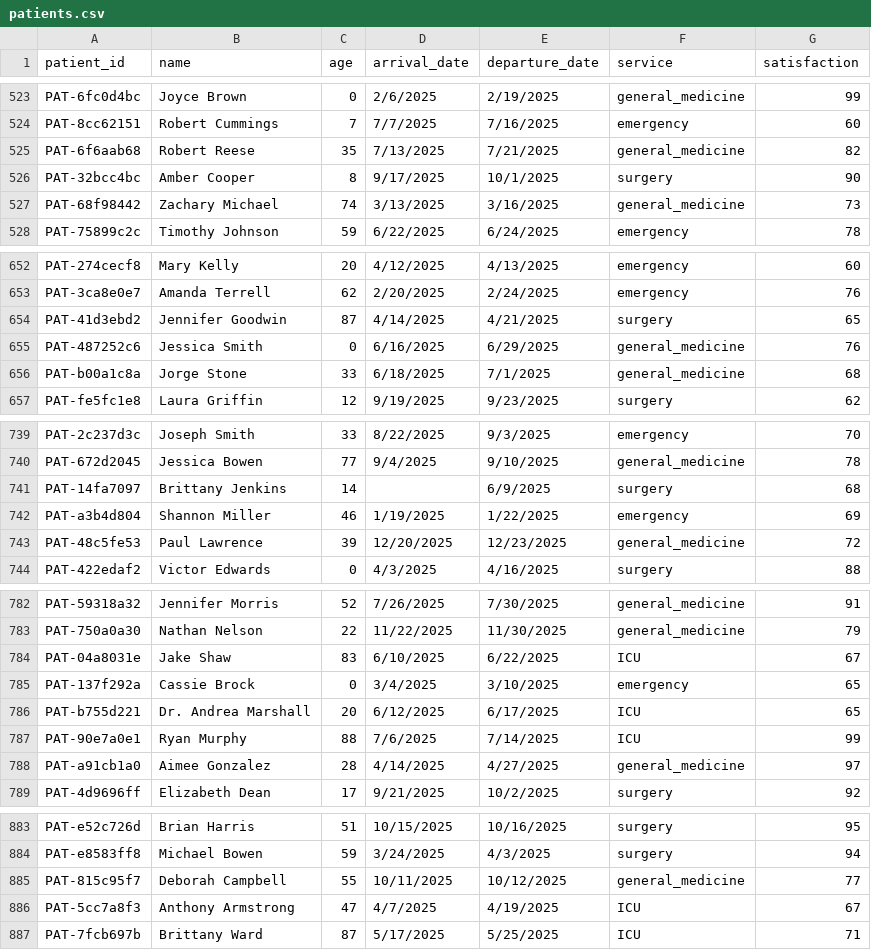
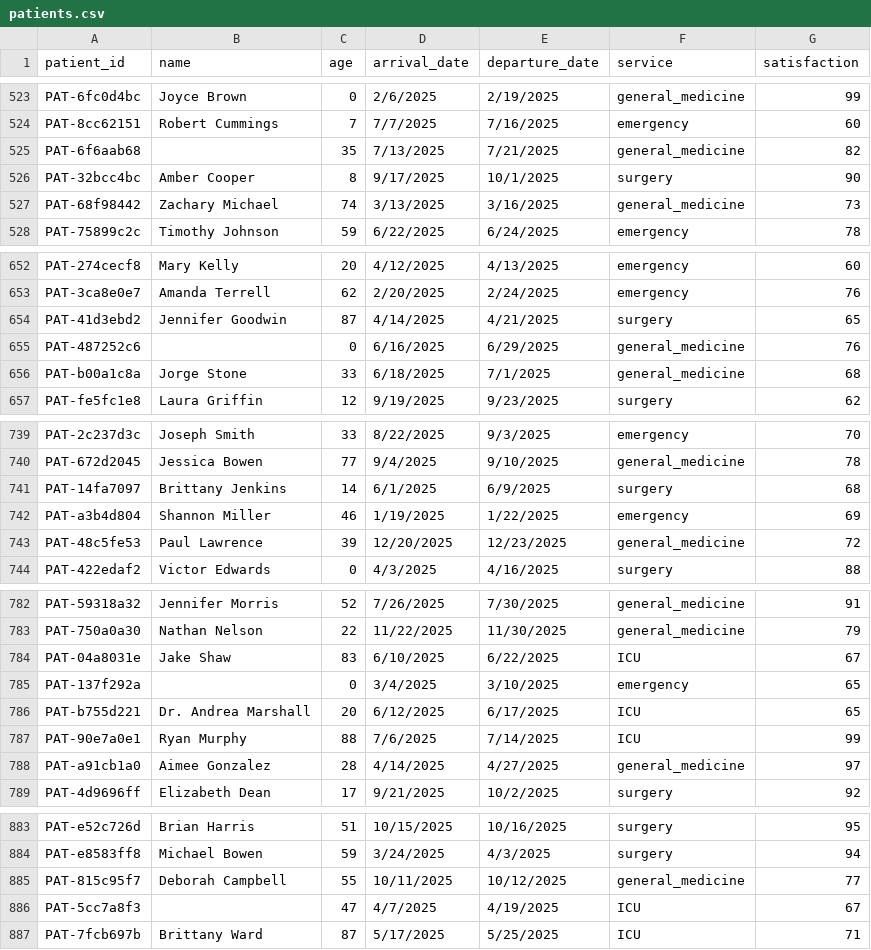
Before and after one commit to Esha-Mirza/Hospital-Bed-Management-Staff-and-Patient-Analysis, a CSV file: Data/patients.csv, drawn as a sheet; only a part is shown, gaps mark what is left out; the diff covers the shown part only.

```diff
--- a/Data/patients.csv
+++ b/Data/patients.csv
@@ -524,3 +524,3 @@ PAT-6fc0d4bc,Joyce Brown,0,2/6/2025,2/19/2025,general_medicine,99
 PAT-8cc62151,Robert Cummings,7,7/7/2025,7/16/2025,emergency,60
-PAT-6f6aab68,Robert Reese,35,7/13/2025,7/21/2025,general_medicine,82
+PAT-6f6aab68,,35,7/13/2025,7/21/2025,general_medicine,82
 PAT-32bcc4bc,Amber Cooper,8,9/17/2025,10/1/2025,surgery,90
@@ -654,3 +654,3 @@ PAT-3ca8e0e7,Amanda Terrell,62,2/20/2025,2/24/2025,emergency,76
 PAT-41d3ebd2,Jennifer Goodwin,87,4/14/2025,4/21/2025,surgery,65
-PAT-487252c6,Jessica Smith,0,6/16/2025,6/29/2025,general_medicine,76
+PAT-487252c6,,0,6/16/2025,6/29/2025,general_medicine,76
 PAT-b00a1c8a,Jorge Stone,33,6/18/2025,7/1/2025,general_medicine,68
@@ -740,3 +740,3 @@ PAT-2c237d3c,Joseph Smith,33,8/22/2025,9/3/2025,emergency,70
 PAT-672d2045,Jessica Bowen,77,9/4/2025,9/10/2025,general_medicine,78
-PAT-14fa7097,Brittany Jenkins,14,,6/9/2025,surgery,68
+PAT-14fa7097,Brittany Jenkins,14,6/1/2025,6/9/2025,surgery,68
 PAT-a3b4d804,Shannon Miller,46,1/19/2025,1/22/2025,emergency,69
@@ -784,3 +784,3 @@ PAT-750a0a30,Nathan Nelson,22,11/22/2025,11/30/2025,general_medicine,79
 PAT-04a8031e,Jake Shaw,83,6/10/2025,6/22/2025,ICU,67
-PAT-137f292a,Cassie Brock,0,3/4/2025,3/10/2025,emergency,65
+PAT-137f292a,,0,3/4/2025,3/10/2025,emergency,65
 PAT-b755d221,Dr. Andrea Marshall,20,6/12/2025,6/17/2025,ICU,65
@@ -885,3 +885,3 @@ PAT-e8583ff8,Michael Bowen,59,3/24/2025,4/3/2025,surgery,94
 PAT-815c95f7,Deborah Campbell,55,10/11/2025,10/12/2025,general_medicine,77
-PAT-5cc7a8f3,Anthony Armstrong,47,4/7/2025,4/19/2025,ICU,67
+PAT-5cc7a8f3,,47,4/7/2025,4/19/2025,ICU,67
 PAT-7fcb697b,Brittany Ward,87,5/17/2025,5/25/2025,ICU,71
```
Also changed, not shown: 8 added rows, 6 removed rows and 12 edited cells elsewhere in this file, 2 other files.
